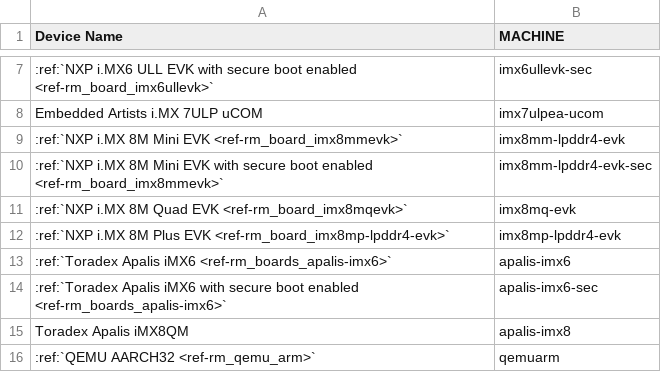
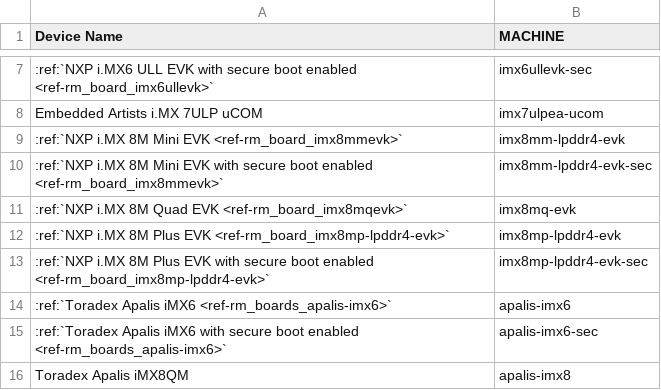
Before and after one commit to foundriesio/docs, a CSV file: source/_static/csv/supported-boards.csv, drawn as a sheet; only a part is shown, gaps mark what is left out; the shorter side is filled out with more unchanged rows; the diff names each change by its address in the sheet, - before the commit and + after, or states it on an @@ line.

Commit message:
rm: supported boards: add imx8mp -sec machine
Signed-off-by: Vanessa Maegima <vanessa.maegima@foundries.io>

```diff
--- a/source/_static/csv/supported-boards.csv
+++ b/source/_static/csv/supported-boards.csv
+row 13: :ref:`NXP i.MX 8M Plus EVK with secure boot enabled <ref-rm_board_imx8mp-lpddr4-evk>` | imx8mp-lpddr4-evk-sec
```
Also changed, not shown: 1 other file.
